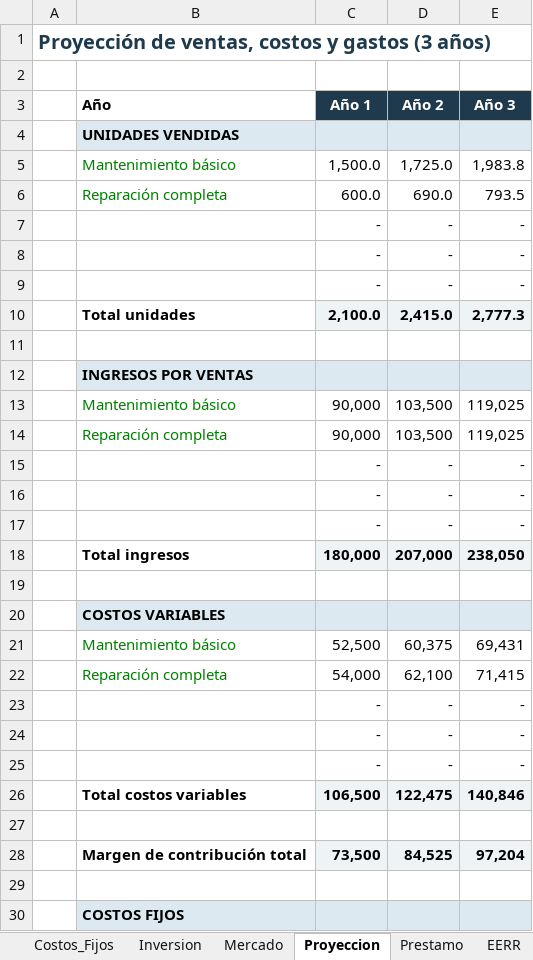
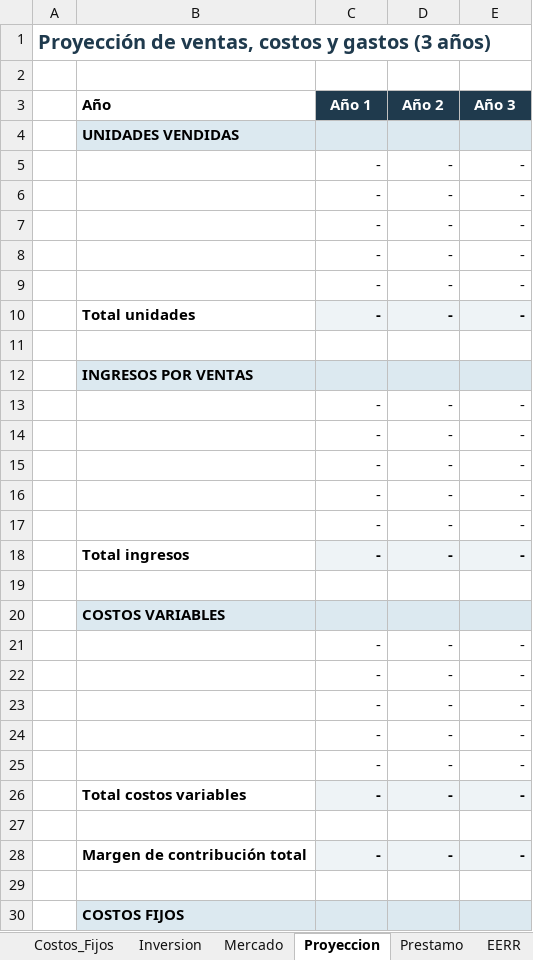
Before and after one commit to jeanpier22/calculadora-financiera-tap, an Excel workbook: Plantilla_Proyeccion_Financiera_TAP.xlsx, sheet Proyeccion, drawn as a sheet; only a part is shown; values as stored, in another font and other column widths than the file's, no borders; removed rows and columns are numbered as before the commit, all else as after; the diff covers the shown part only; the diff names each change by its address in the sheet, - before the commit and + after, or states it on an @@ line.

```diff
--- a/Plantilla_Proyeccion_Financiera_TAP.xlsx (sheet Proyeccion)
+++ b/Plantilla_Proyeccion_Financiera_TAP.xlsx (sheet Proyeccion)
-row 5:  | Mantenimiento básico | 1,500.0 | 1,725.0 | 1,983.8
-row 6:  | Reparación completa | 600.0 | 690.0 | 793.5
-row 10:  | Total unidades | 2,100.0 | 2,415.0 | 2,777.3
+row 8:  |  | - | - | -
+row 9:  |  | - | - | -
+row 10:  | Total unidades | - | - | -
-row 13:  | Mantenimiento básico | 90,000 | 103,500 | 119,025
-row 14:  | Reparación completa | 90,000 | 103,500 | 119,025
-row 18:  | Total ingresos | 180,000 | 207,000 | 238,050
+row 16:  |  | - | - | -
+row 17:  |  | - | - | -
+row 18:  | Total ingresos | - | - | -
-row 21:  | Mantenimiento básico | 52,500 | 60,375 | 69,431
-row 22:  | Reparación completa | 54,000 | 62,100 | 71,415
-row 26:  | Total costos variables | 106,500 | 122,475 | 140,846
+row 24:  |  | - | - | -
+row 25:  |  | - | - | -
+row 26:  | Total costos variables | - | - | -
-row 28:  | Margen de contribución total | 73,500 | 84,525 | 97,204
+row 28:  | Margen de contribución total | - | - | -
```
Also changed, not shown: 4 added rows and 4 removed rows elsewhere in this sheet, sheet PE, sheet Flujos, sheet Costos_Variables, sheet Inversion, sheet Resumen, sheet Costos_Fijos, 5 more sheets, formulas that keep their value, charts or pictures, 5 other files.
